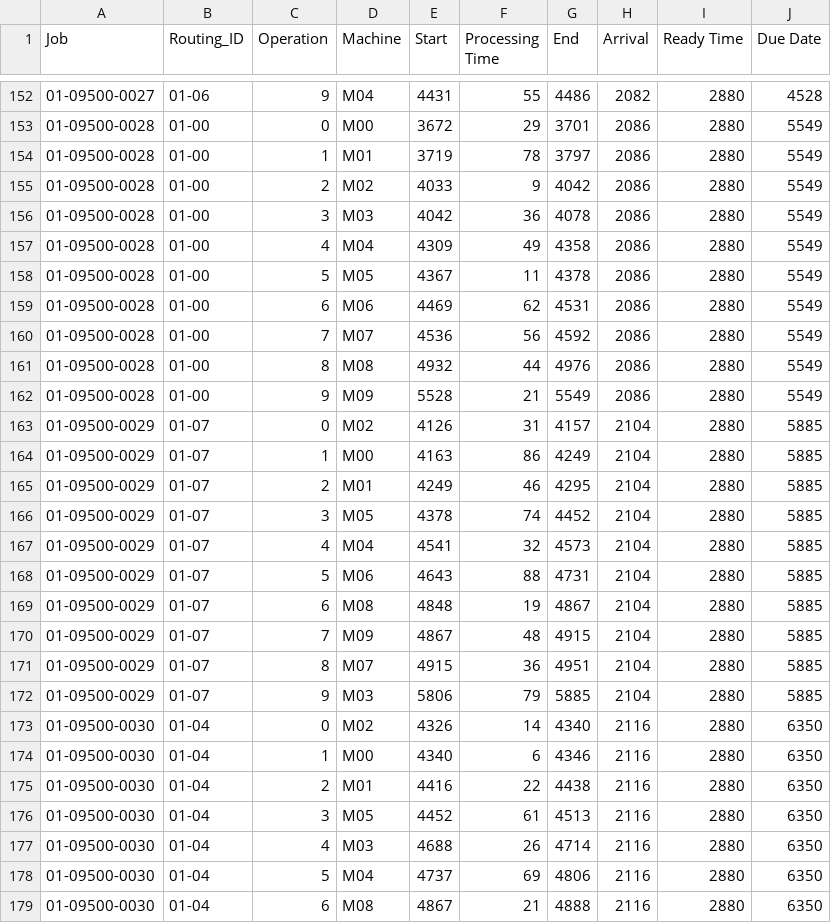
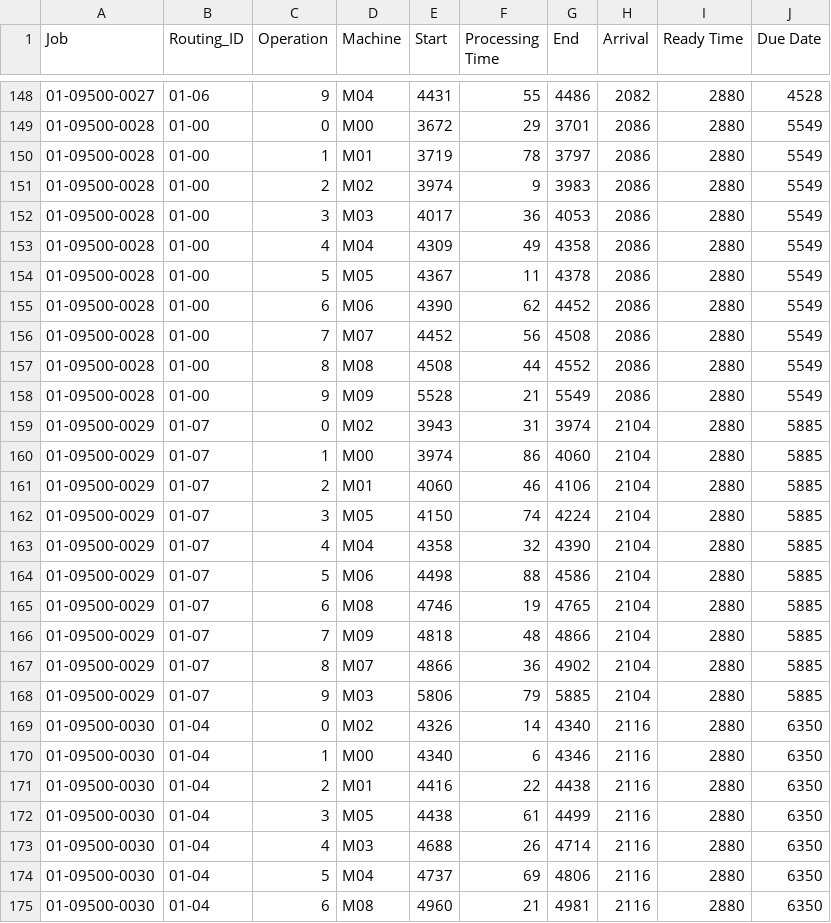
Before and after one commit to konrad-adamski/HTWD_Minimalinvasives_Job-Shop_Scheduling, a CSV file: data/examples/lateness_schedule_day_02_simple.csv, drawn as a sheet; only a part is shown, gaps mark what is left out; the diff covers the shown part only.

```diff
--- a/data/examples/lateness_schedule_day_02_simple.csv
+++ b/data/examples/lateness_schedule_day_02_simple.csv
@@ -154,19 +150,19 @@ Job,Routing_ID,Operation,Machine,Start,Processing Time,End,Arrival,Ready Time,Du
 01-09500-0028,01-00,1,M01,3719,78,3797,2086,2880,5549
-01-09500-0028,01-00,2,M02,4033,9,4042,2086,2880,5549
-01-09500-0028,01-00,3,M03,4042,36,4078,2086,2880,5549
+01-09500-0028,01-00,2,M02,3974,9,3983,2086,2880,5549
+01-09500-0028,01-00,3,M03,4017,36,4053,2086,2880,5549
 01-09500-0028,01-00,4,M04,4309,49,4358,2086,2880,5549
 01-09500-0028,01-00,5,M05,4367,11,4378,2086,2880,5549
-01-09500-0028,01-00,6,M06,4469,62,4531,2086,2880,5549
-01-09500-0028,01-00,7,M07,4536,56,4592,2086,2880,5549
-01-09500-0028,01-00,8,M08,4932,44,4976,2086,2880,5549
+01-09500-0028,01-00,6,M06,4390,62,4452,2086,2880,5549
+01-09500-0028,01-00,7,M07,4452,56,4508,2086,2880,5549
+01-09500-0028,01-00,8,M08,4508,44,4552,2086,2880,5549
 01-09500-0028,01-00,9,M09,5528,21,5549,2086,2880,5549
-01-09500-0029,01-07,0,M02,4126,31,4157,2104,2880,5885
-01-09500-0029,01-07,1,M00,4163,86,4249,2104,2880,5885
-01-09500-0029,01-07,2,M01,4249,46,4295,2104,2880,5885
-01-09500-0029,01-07,3,M05,4378,74,4452,2104,2880,5885
-01-09500-0029,01-07,4,M04,4541,32,4573,2104,2880,5885
-01-09500-0029,01-07,5,M06,4643,88,4731,2104,2880,5885
-01-09500-0029,01-07,6,M08,4848,19,4867,2104,2880,5885
-01-09500-0029,01-07,7,M09,4867,48,4915,2104,2880,5885
-01-09500-0029,01-07,8,M07,4915,36,4951,2104,2880,5885
+01-09500-0029,01-07,0,M02,3943,31,3974,2104,2880,5885
+01-09500-0029,01-07,1,M00,3974,86,4060,2104,2880,5885
+01-09500-0029,01-07,2,M01,4060,46,4106,2104,2880,5885
+01-09500-0029,01-07,3,M05,4150,74,4224,2104,2880,5885
+01-09500-0029,01-07,4,M04,4358,32,4390,2104,2880,5885
+01-09500-0029,01-07,5,M06,4498,88,4586,2104,2880,5885
+01-09500-0029,01-07,6,M08,4746,19,4765,2104,2880,5885
+01-09500-0029,01-07,7,M09,4818,48,4866,2104,2880,5885
+01-09500-0029,01-07,8,M07,4866,36,4902,2104,2880,5885
 01-09500-0029,01-07,9,M03,5806,79,5885,2104,2880,5885
@@ -175,5 +171,5 @@ Job,Routing_ID,Operation,Machine,Start,Processing Time,End,Arrival,Ready Time,Du
 01-09500-0030,01-04,2,M01,4416,22,4438,2116,2880,6350
-01-09500-0030,01-04,3,M05,4452,61,4513,2116,2880,6350
+01-09500-0030,01-04,3,M05,4438,61,4499,2116,2880,6350
 01-09500-0030,01-04,4,M03,4688,26,4714,2116,2880,6350
 01-09500-0030,01-04,5,M04,4737,69,4806,2116,2880,6350
-01-09500-0030,01-04,6,M08,4867,21,4888,2116,2880,6350
+01-09500-0030,01-04,6,M08,4960,21,4981,2116,2880,6350
```
Also changed, not shown: 4 removed rows and 124 edited cells elsewhere in this file, data/examples/lateness_schedule_day_02_dev.csv, 29 other files.
